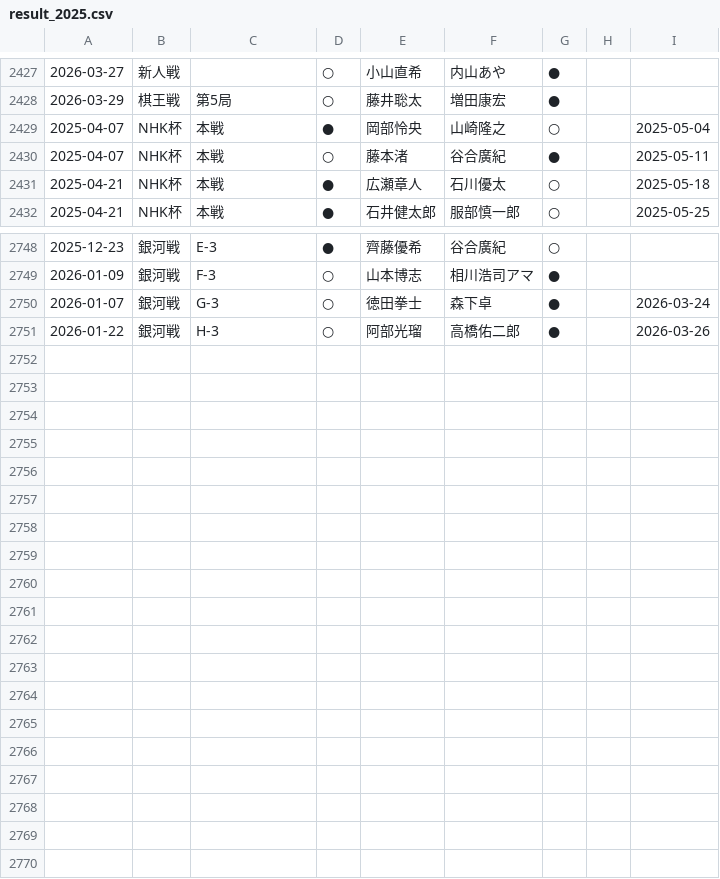
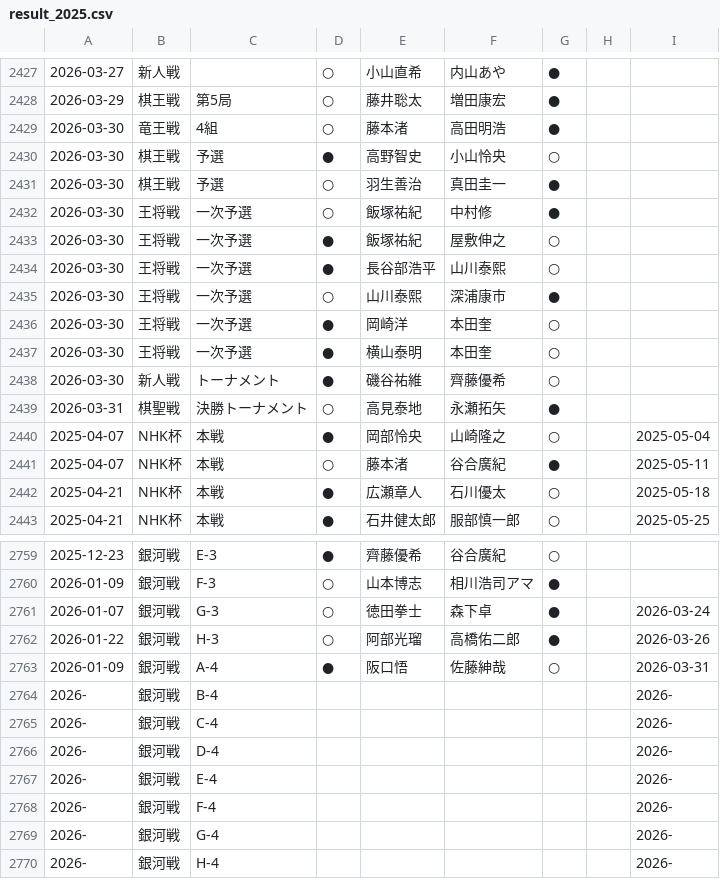
Before and after one commit to ulti-shogi/mate-shogi, a CSV file: result_2025.csv, drawn as a sheet; only a part is shown, gaps mark what is left out; the diff names each change by its address in the sheet, - before the commit and + after, or states it on an @@ line.

Commit message:
Add files via upload

```diff
--- a/result_2025.csv
+++ b/result_2025.csv
+row 2429: 2026-03-30 | 竜王戦 | 4組 | ○ | 藤本渚 | 高田明浩 | ●
+row 2430: 2026-03-30 | 棋王戦 | 予選 | ● | 高野智史 | 小山怜央 | ○
+row 2431: 2026-03-30 | 棋王戦 | 予選 | ○ | 羽生善治 | 真田圭一 | ●
+row 2432: 2026-03-30 | 王将戦 | 一次予選 | ○ | 飯塚祐紀 | 中村修 | ●
+row 2433: 2026-03-30 | 王将戦 | 一次予選 | ● | 飯塚祐紀 | 屋敷伸之 | ○
+row 2434: 2026-03-30 | 王将戦 | 一次予選 | ● | 長谷部浩平 | 山川泰熙 | ○
+row 2435: 2026-03-30 | 王将戦 | 一次予選 | ○ | 山川泰熙 | 深浦康市 | ●
+row 2436: 2026-03-30 | 王将戦 | 一次予選 | ● | 岡崎洋 | 本田奎 | ○
+row 2437: 2026-03-30 | 王将戦 | 一次予選 | ● | 横山泰明 | 本田奎 | ○
+row 2438: 2026-03-30 | 新人戦 | トーナメント | ● | 磯谷祐維 | 齊藤優希 | ○
+row 2439: 2026-03-31 | 棋聖戦 | 決勝トーナメント | ○ | 高見泰地 | 永瀬拓矢 | ●
+row 2763: 2026-01-09 | 銀河戦 | A-4 | ● | 阪口悟 | 佐藤紳哉 | ○ |  | 2026-03-31
+row 2764: 2026- | 銀河戦 | B-4 |  |  |  |  |  | 2026-
+row 2765: 2026- | 銀河戦 | C-4 |  |  |  |  |  | 2026-
+row 2766: 2026- | 銀河戦 | D-4 |  |  |  |  |  | 2026-
+row 2767: 2026- | 銀河戦 | E-4 |  |  |  |  |  | 2026-
+row 2768: 2026- | 銀河戦 | F-4 |  |  |  |  |  | 2026-
+row 2769: 2026- | 銀河戦 | G-4 |  |  |  |  |  | 2026-
+row 2770: 2026- | 銀河戦 | H-4 |  |  |  |  |  | 2026-
```
